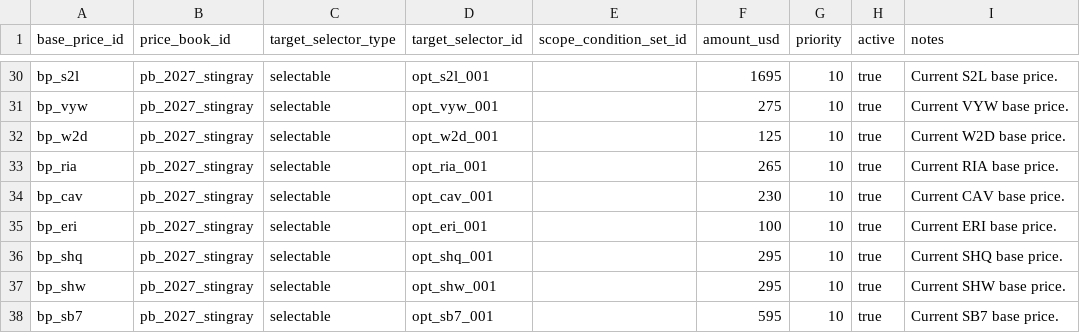
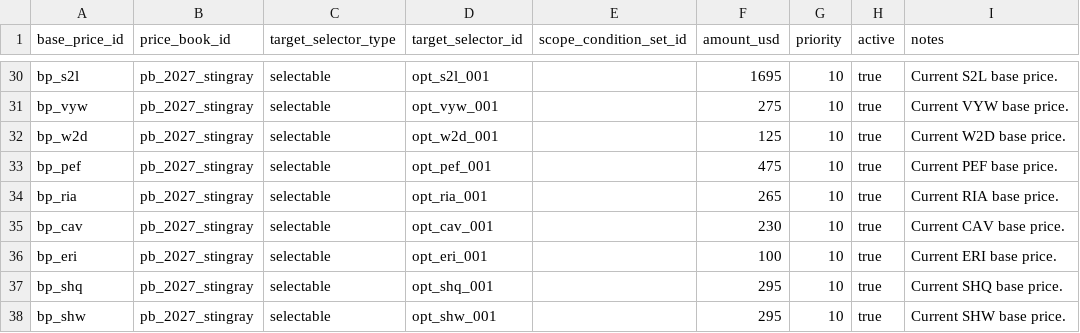
Before and after one commit to seanzmc/27vette, a CSV file: data/stingray/pricing/base_prices.csv, drawn as a sheet; only a part is shown, gaps mark what is left out; the shorter side is filled out with more unchanged rows.

```diff
--- a/data/stingray/pricing/base_prices.csv
+++ b/data/stingray/pricing/base_prices.csv
@@ -32,2 +32,3 @@ bp_vyw,pb_2027_stingray,selectable,opt_vyw_001,,275,10,true,Current VYW base pri
 bp_w2d,pb_2027_stingray,selectable,opt_w2d_001,,125,10,true,Current W2D base price.
+bp_pef,pb_2027_stingray,selectable,opt_pef_001,,475,10,true,Current PEF base price.
 bp_ria,pb_2027_stingray,selectable,opt_ria_001,,265,10,true,Current RIA base price.
```
Also changed, not shown: data/stingray/catalog/selectables.csv, data/stingray/logic/auto_adds.csv, 9 other files.
